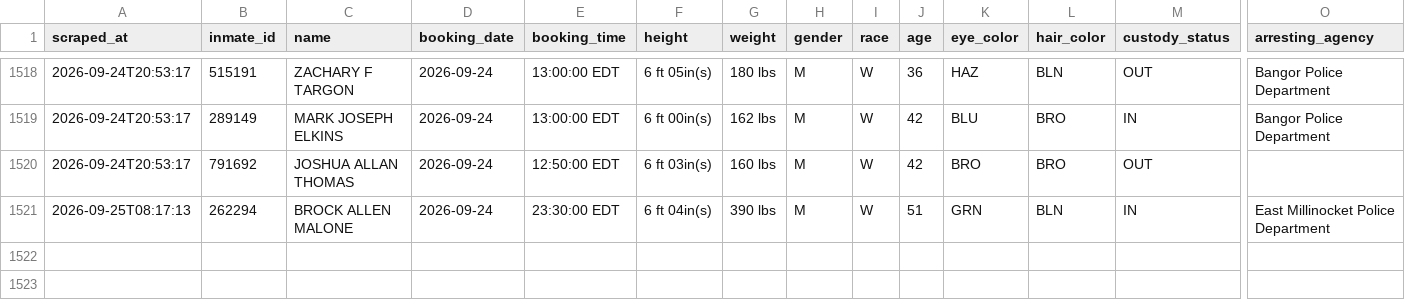
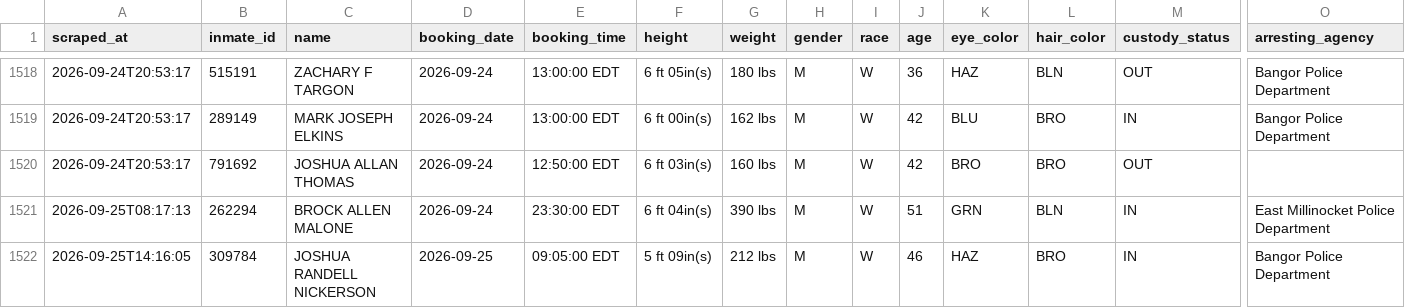
Before and after one commit to sloftus-lab/InmateScraper, a CSV file: inmates.csv, drawn as a sheet; only a part is shown, gaps mark what is left out; rows hold the shown columns only; the diff names each change by its address in the sheet, - before the commit and + after, or states it on an @@ line.

```diff
--- a/inmates.csv
+++ b/inmates.csv
+row 1522: 2026-09-25T14:16:05 | 309784 | JOSHUA RANDELL NICKERSON | 2026-09-25 | 09:05:00 EDT | 5 ft 09in(s) | 212 lbs | M | W | 46 | HAZ | BRO | IN | Bangor Police Department
```
Also changed, not shown: 3 other files.
